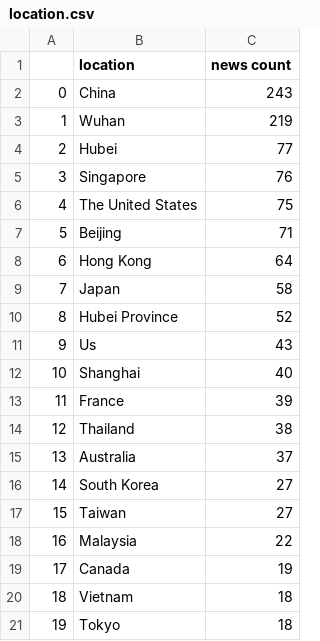
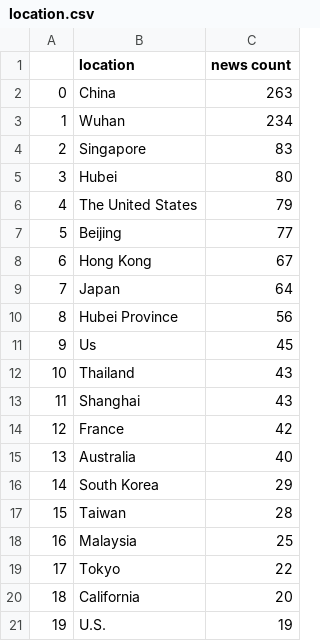
Before and after one commit to msyazwan/news_coronavirus_json, a CSV file: location.csv, drawn as a sheet.

```diff
--- a/location.csv
+++ b/location.csv
@@ -1,21 +1,21 @@
 ,location,news count
-0,China,243
-1,Wuhan,219
-2,Hubei,77
-3,Singapore,76
-4,The United States,75
-5,Beijing,71
-6,Hong Kong,64
-7,Japan,58
-8,Hubei Province,52
-9,Us,43
-10,Shanghai,40
-11,France,39
-12,Thailand,38
-13,Australia,37
-14,South Korea,27
-15,Taiwan,27
-16,Malaysia,22
-17,Canada,19
-18,Vietnam,18
-19,Tokyo,18
+0,China,263
+1,Wuhan,234
+2,Singapore,83
+3,Hubei,80
+4,The United States,79
+5,Beijing,77
+6,Hong Kong,67
+7,Japan,64
+8,Hubei Province,56
+9,Us,45
+10,Thailand,43
+11,Shanghai,43
+12,France,42
+13,Australia,40
+14,South Korea,29
+15,Taiwan,28
+16,Malaysia,25
+17,Tokyo,22
+18,California,20
+19,U.S.,19
```
Also changed, not shown: date.csv.
